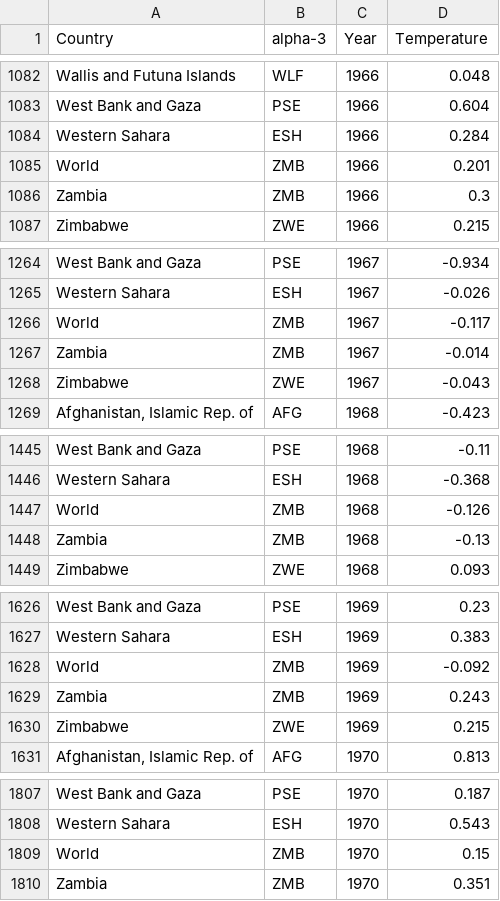
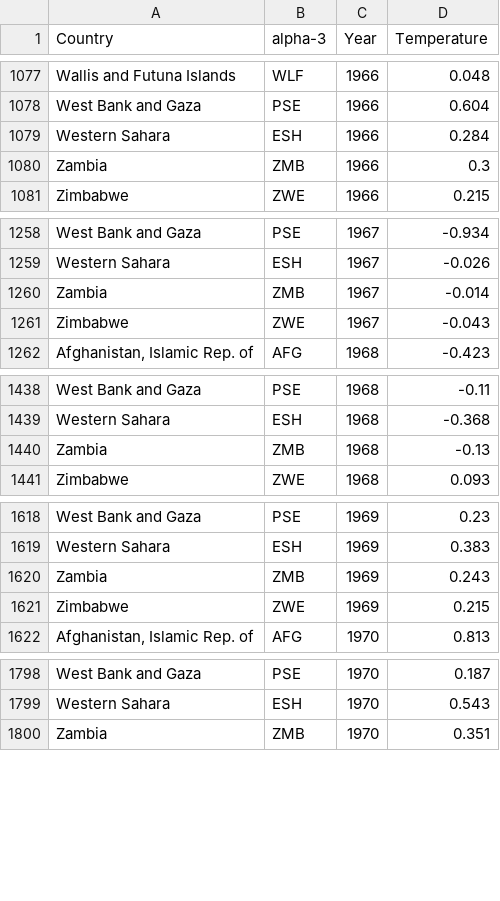
Before and after one commit to cass12345/cpsc368, a CSV file: final_temperatures.csv, drawn as a sheet; only a part is shown, gaps mark what is left out; the diff covers the shown part only.

```diff
--- a/final_temperatures.csv
+++ b/final_temperatures.csv
@@ -1084,3 +1079,2 @@ West Bank and Gaza,PSE,1966,0.604
 Western Sahara,ESH,1966,0.284
-World,ZMB,1966,0.201
 Zambia,ZMB,1966,0.3
@@ -1265,3 +1259,2 @@ West Bank and Gaza,PSE,1967,-0.934
 Western Sahara,ESH,1967,-0.026
-World,ZMB,1967,-0.117
 Zambia,ZMB,1967,-0.014
@@ -1446,3 +1439,2 @@ West Bank and Gaza,PSE,1968,-0.11
 Western Sahara,ESH,1968,-0.368
-World,ZMB,1968,-0.126
 Zambia,ZMB,1968,-0.13
@@ -1627,3 +1619,2 @@ West Bank and Gaza,PSE,1969,0.23
 Western Sahara,ESH,1969,0.383
-World,ZMB,1969,-0.092
 Zambia,ZMB,1969,0.243
@@ -1808,3 +1799,2 @@ West Bank and Gaza,PSE,1970,0.187
 Western Sahara,ESH,1970,0.543
-World,ZMB,1970,0.15
 Zambia,ZMB,1970,0.351
```
Also changed, not shown: 5 removed rows elsewhere in this file.
